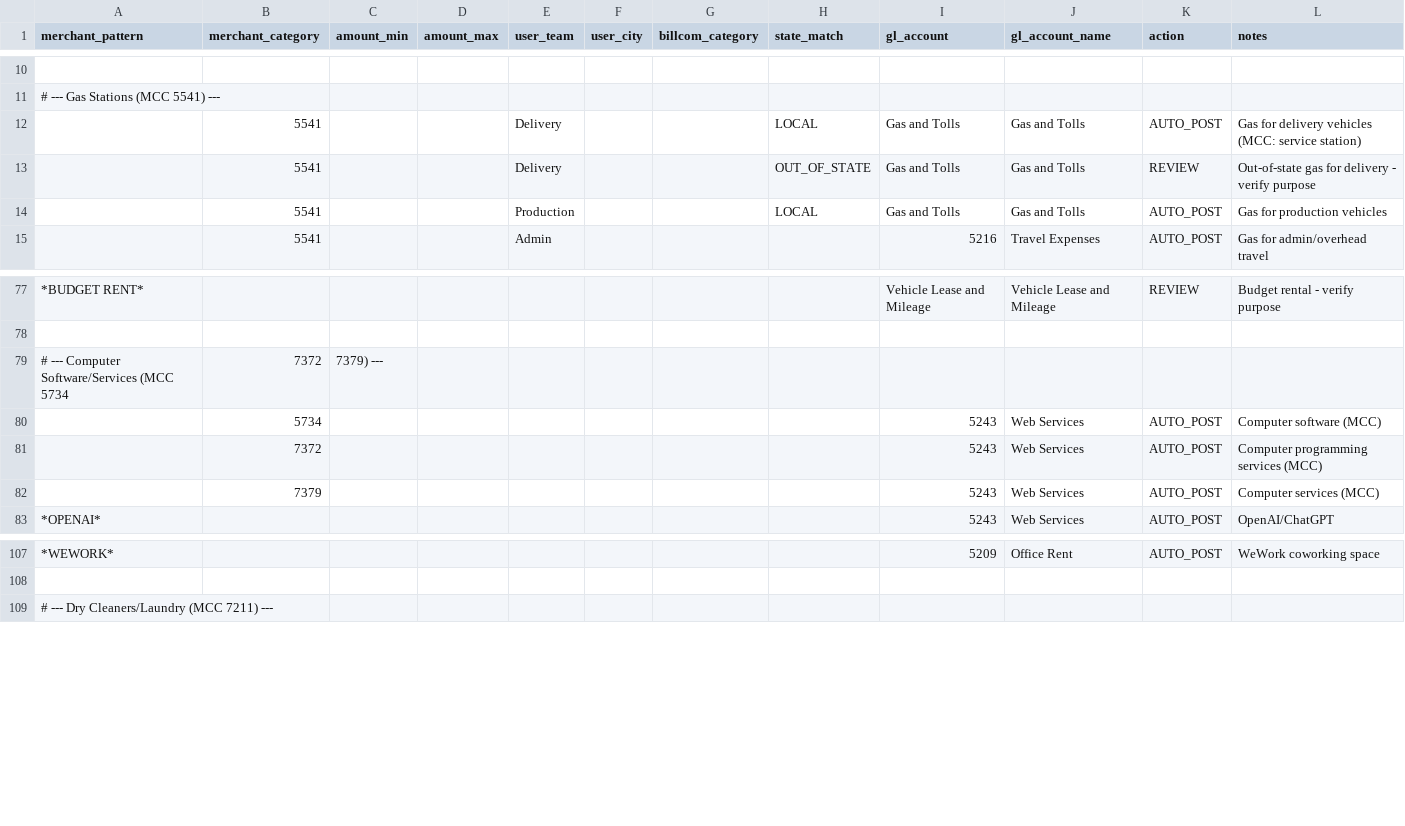
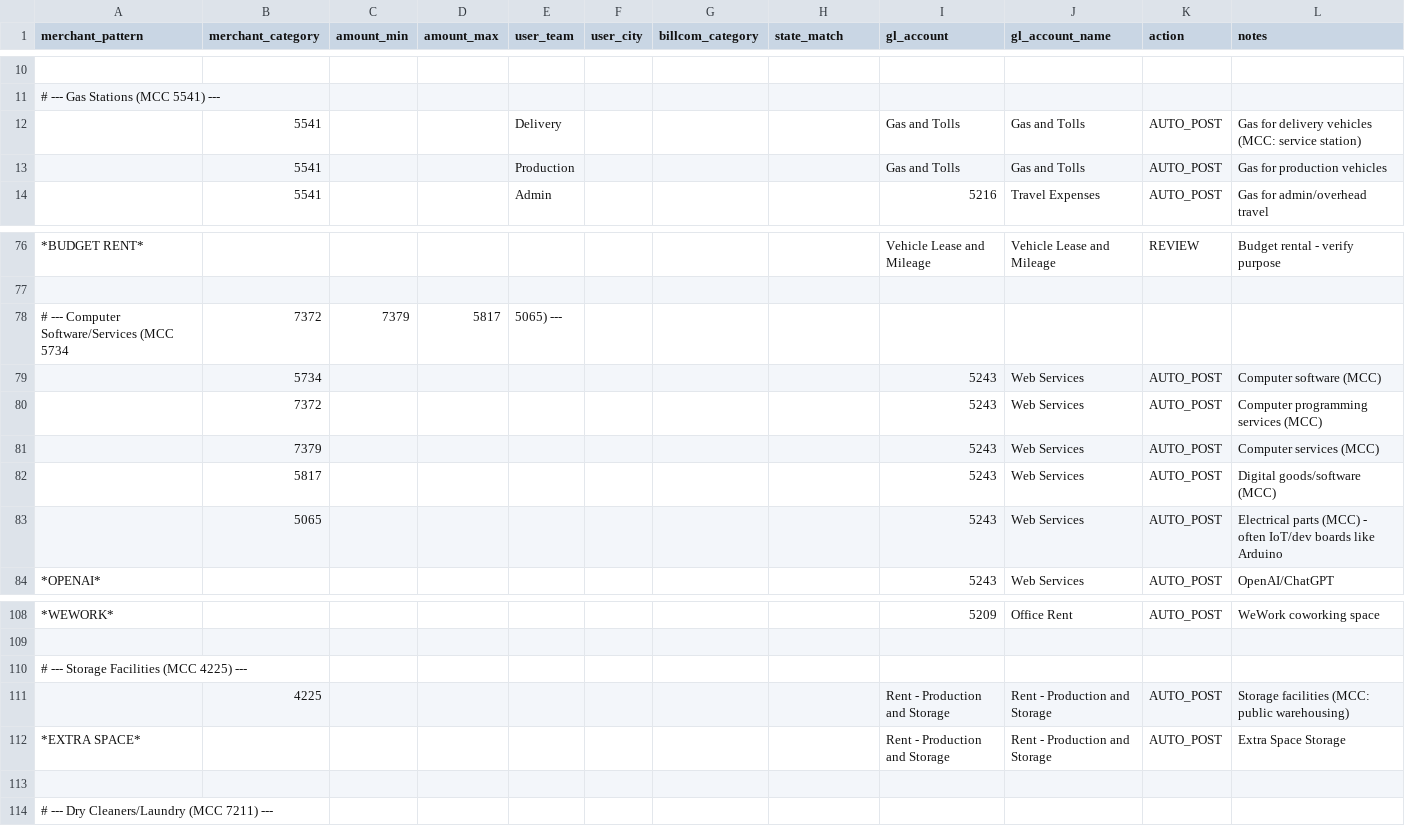
Before and after one commit to washcyclist/classify-bill-transaction-skill, a CSV file: dmn_rules.csv, drawn as a sheet; only a part is shown, gaps mark what is left out; the diff covers the shown part only.

```diff
--- a/dmn_rules.csv
+++ b/dmn_rules.csv
@@ -11,5 +11,4 @@ merchant_pattern,merchant_category,amount_min,amount_max,user_team,user_city,bil
 # --- Gas Stations (MCC 5541) ---
-,5541,,,Delivery,,,LOCAL,Gas and Tolls,Gas and Tolls,AUTO_POST,Gas for delivery vehicles (MCC: service station)
-,5541,,,Delivery,,,OUT_OF_STATE,Gas and Tolls,Gas and Tolls,REVIEW,Out-of-state gas for delivery - verify purpose
-,5541,,,Production,,,LOCAL,Gas and Tolls,Gas and Tolls,AUTO_POST,Gas for production vehicles
+,5541,,,Delivery,,,,Gas and Tolls,Gas and Tolls,AUTO_POST,Gas for delivery vehicles (MCC: service station)
+,5541,,,Production,,,,Gas and Tolls,Gas and Tolls,AUTO_POST,Gas for production vehicles
 ,5541,,,Admin,,,,5216,Travel Expenses,AUTO_POST,Gas for admin/overhead travel
@@ -78,3 +77,3 @@ merchant_pattern,merchant_category,amount_min,amount_max,user_team,user_city,bil
 
-# --- Computer Software/Services (MCC 5734, 7372, 7379) ---
+# --- Computer Software/Services (MCC 5734, 7372, 7379, 5817, 5065) ---
 ,5734,,,,,,,5243,Web Services,AUTO_POST,Computer software (MCC)
@@ -82,2 +81,4 @@ merchant_pattern,merchant_category,amount_min,amount_max,user_team,user_city,bil
 ,7379,,,,,,,5243,Web Services,AUTO_POST,Computer services (MCC)
+,5817,,,,,,,5243,Web Services,AUTO_POST,Digital goods/software (MCC)
+,5065,,,,,,,5243,Web Services,AUTO_POST,Electrical parts (MCC) - often IoT/dev boards like Arduino
 *OPENAI*,,,,,,,,5243,Web Services,AUTO_POST,OpenAI/ChatGPT
@@ -108,2 +109,6 @@ merchant_pattern,merchant_category,amount_min,amount_max,user_team,user_city,bil
 
+# --- Storage Facilities (MCC 4225) ---
+,4225,,,,,,,Rent - Production and Storage,Rent - Production and Storage,AUTO_POST,Storage facilities (MCC: public warehousing)
+*EXTRA SPACE*,,,,,,,,Rent - Production and Storage,Rent - Production and Storage,AUTO_POST,Extra Space Storage
+
 # --- Dry Cleaners/Laundry (MCC 7211) ---
```
Also changed, not shown: 5 added rows, 4 removed rows and 15 edited cells elsewhere in this file, 2 other files.
